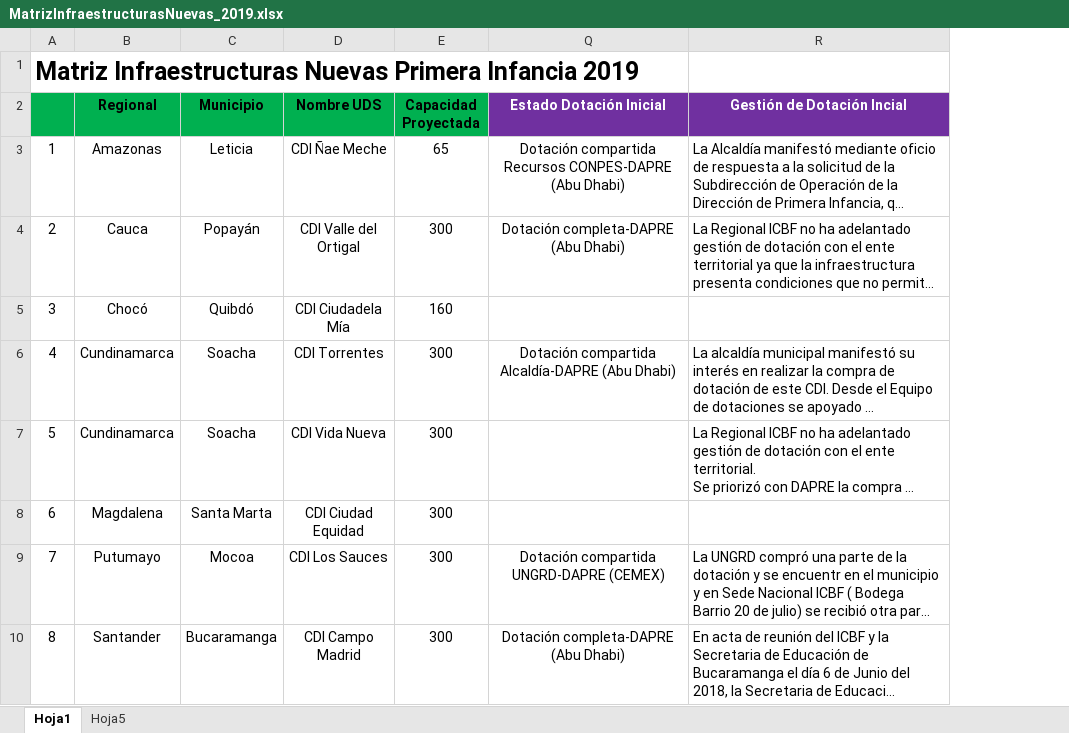
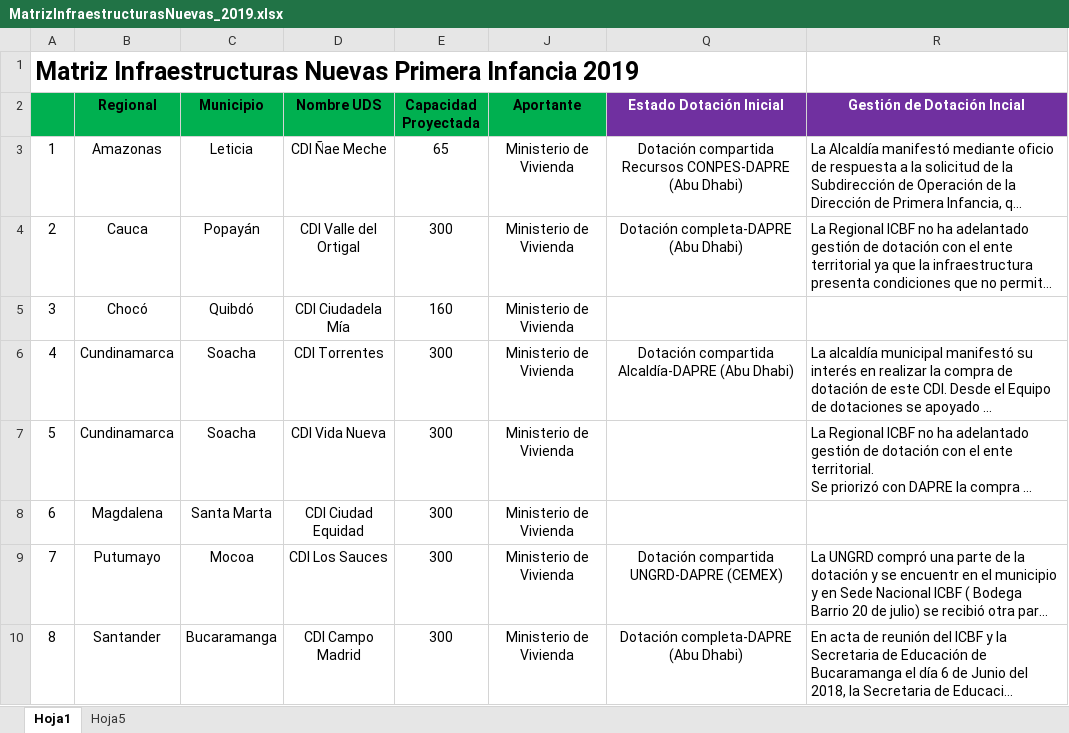
Before and after one commit to paulaO/Dotaciones2019, an Excel workbook: Infraestructura/MatrizInfraestructurasNuevas_2019.xlsx, sheet Hoja1, drawn as a sheet; only a part is shown; long unchanged cells end in …; values as stored, in another font and other column widths than the file's, no borders; the diff covers the shown part only; the diff names each change by its address in the sheet, - before the commit and + after, or states it on an @@ line.

```diff
--- a/Infraestructura/MatrizInfraestructurasNuevas_2019.xlsx (sheet Hoja1)
+++ b/Infraestructura/MatrizInfraestructurasNuevas_2019.xlsx (sheet Hoja1)
@@ column J (Aportante) unhidden, rows 3-10: all Ministerio de Vivienda @@
```
Also changed, not shown: 11 edited cells elsewhere in this sheet, 7 other files.
